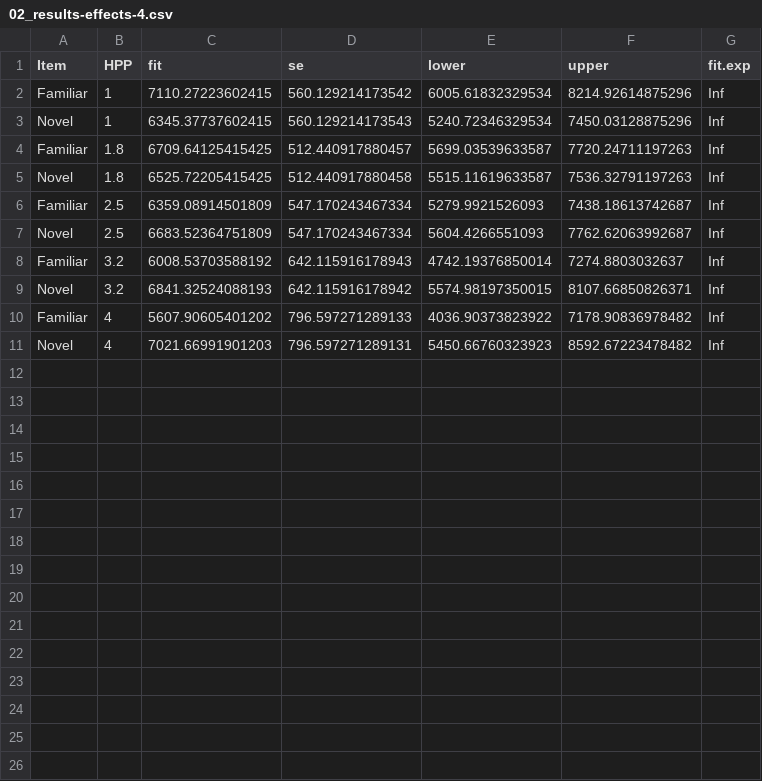
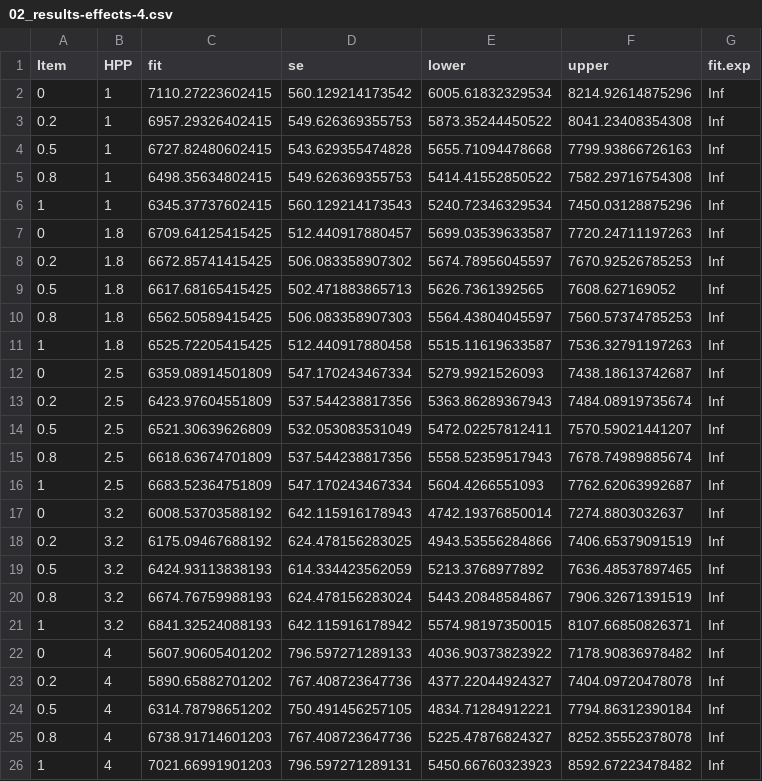
Before and after one commit to gongcastro/Flip, a CSV file: Data/HPP4/02_results-effects-4.csv, drawn as a sheet.

```diff
--- a/Data/HPP4/02_results-effects-4.csv
+++ b/Data/HPP4/02_results-effects-4.csv
@@ -1,11 +1,26 @@
 "Item","HPP","fit","se","lower","upper","fit.exp"
-"Familiar",1,7110.27223602415,560.129214173542,6005.61832329534,8214.92614875296,Inf
-"Novel",1,6345.37737602415,560.129214173543,5240.72346329534,7450.03128875296,Inf
-"Familiar",1.8,6709.64125415425,512.440917880457,5699.03539633587,7720.24711197263,Inf
-"Novel",1.8,6525.72205415425,512.440917880458,5515.11619633587,7536.32791197263,Inf
-"Familiar",2.5,6359.08914501809,547.170243467334,5279.9921526093,7438.18613742687,Inf
-"Novel",2.5,6683.52364751809,547.170243467334,5604.4266551093,7762.62063992687,Inf
-"Familiar",3.2,6008.53703588192,642.115916178943,4742.19376850014,7274.8803032637,Inf
-"Novel",3.2,6841.32524088193,642.115916178942,5574.98197350015,8107.66850826371,Inf
-"Familiar",4,5607.90605401202,796.597271289133,4036.90373823922,7178.90836978482,Inf
-"Novel",4,7021.66991901203,796.597271289131,5450.66760323923,8592.67223478482,Inf
+0,1,7110.27223602415,560.129214173542,6005.61832329534,8214.92614875296,Inf
+0.2,1,6957.29326402415,549.626369355753,5873.35244450522,8041.23408354308,Inf
+0.5,1,6727.82480602415,543.629355474828,5655.71094478668,7799.93866726163,Inf
+0.8,1,6498.35634802415,549.626369355753,5414.41552850522,7582.29716754308,Inf
+1,1,6345.37737602415,560.129214173543,5240.72346329534,7450.03128875296,Inf
+0,1.8,6709.64125415425,512.440917880457,5699.03539633587,7720.24711197263,Inf
+0.2,1.8,6672.85741415425,506.083358907302,5674.78956045597,7670.92526785253,Inf
+0.5,1.8,6617.68165415425,502.471883865713,5626.7361392565,7608.627169052,Inf
+0.8,1.8,6562.50589415425,506.083358907303,5564.43804045597,7560.57374785253,Inf
+1,1.8,6525.72205415425,512.440917880458,5515.11619633587,7536.32791197263,Inf
+0,2.5,6359.08914501809,547.170243467334,5279.9921526093,7438.18613742687,Inf
+0.2,2.5,6423.97604551809,537.544238817356,5363.86289367943,7484.08919735674,Inf
+0.5,2.5,6521.30639626809,532.053083531049,5472.02257812411,7570.59021441207,Inf
+0.8,2.5,6618.63674701809,537.544238817356,5558.52359517943,7678.74989885674,Inf
+1,2.5,6683.52364751809,547.170243467334,5604.4266551093,7762.62063992687,Inf
+0,3.2,6008.53703588192,642.115916178943,4742.19376850014,7274.8803032637,Inf
+0.2,3.2,6175.09467688192,624.478156283025,4943.53556284866,7406.65379091519,Inf
+0.5,3.2,6424.93113838193,614.334423562059,5213.3768977892,7636.48537897465,Inf
+0.8,3.2,6674.76759988193,624.478156283024,5443.20848584867,7906.32671391519,Inf
+1,3.2,6841.32524088193,642.115916178942,5574.98197350015,8107.66850826371,Inf
+0,4,5607.90605401202,796.597271289133,4036.90373823922,7178.90836978482,Inf
+0.2,4,5890.65882701202,767.408723647736,4377.22044924327,7404.09720478078,Inf
+0.5,4,6314.78798651202,750.491456257105,4834.71284912221,7794.86312390184,Inf
+0.8,4,6738.91714601203,767.408723647736,5225.47876824327,8252.35552378078,Inf
+1,4,7021.66991901203,796.597271289131,5450.66760323923,8592.67223478482,Inf
```
Also changed, not shown: Data/HPP4/01_data-processed-4.csv, 4 other files.
